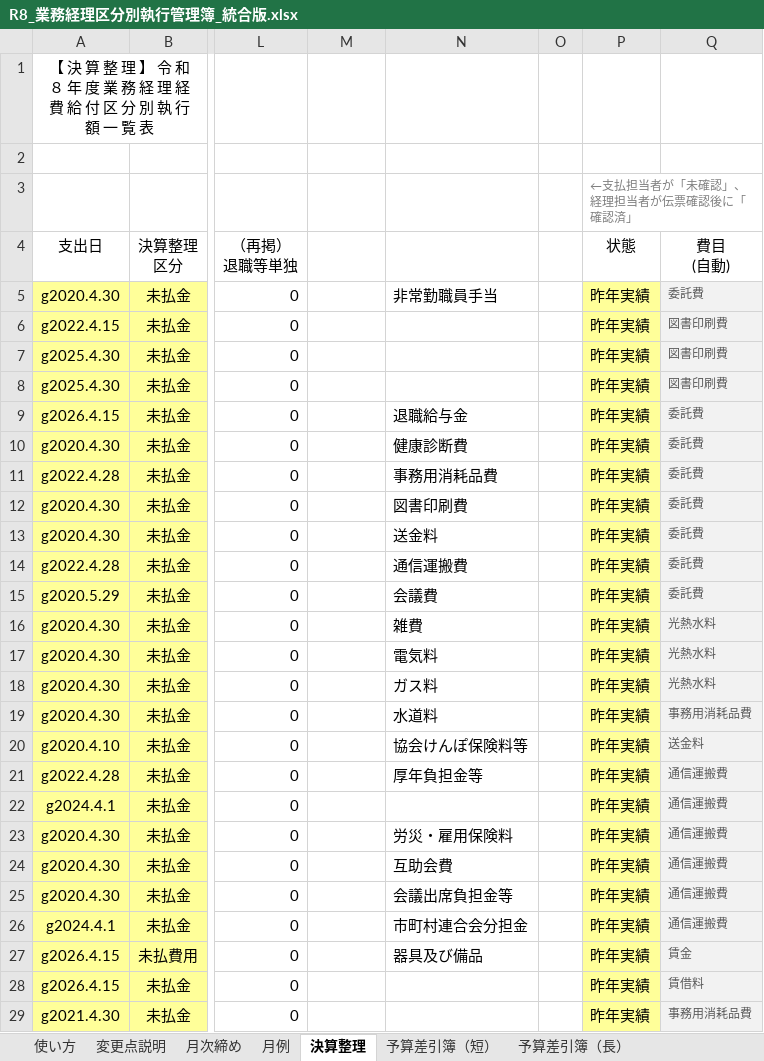
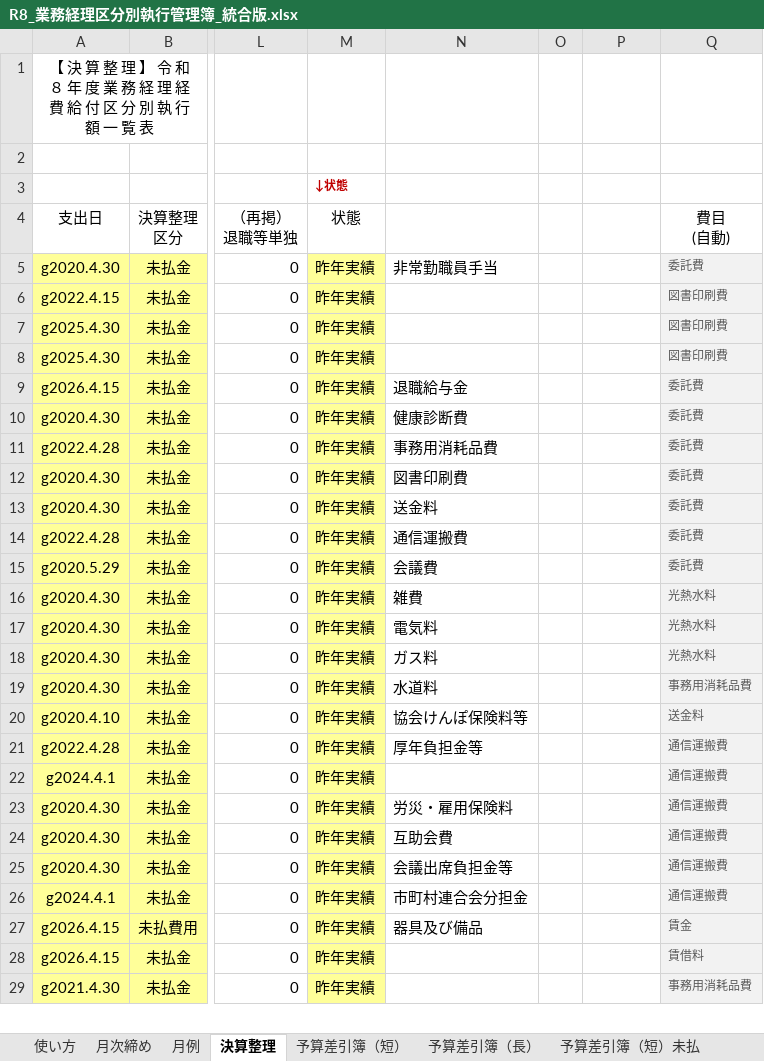
Before and after one commit to iidodo-com/iidodo, an Excel workbook: 費用収益表_統合版/R8_業務経理区分別執行管理簿_統合版.xlsx, sheet 決算整理, drawn as a sheet; only a part is shown, gaps mark what is left out; values as stored, in another font and other column widths than the file's, no borders; conditional formats not drawn; removed rows and columns are numbered as before the commit, all else as after; rows hold the shown columns only; the diff covers the shown part only; the diff names each change by its address in the sheet, - before the commit and + after, or states it on an @@ line.

```diff
--- a/費用収益表_統合版/R8_業務経理区分別執行管理簿_統合版.xlsx (sheet 決算整理)
+++ b/費用収益表_統合版/R8_業務経理区分別執行管理簿_統合版.xlsx (sheet 決算整理)
-sheet tab: 変更点説明
-row 3:  |  |  |  |  |  | ←支払担当者が「未確認」、経理担当者が伝票確認後に「確認済」
+row 3:  |  |  | ↓状態
-M4: (empty)
+M4: 状態
-P4: 状態
+P4: (empty)
-M5:M29 (状態): (empty)
+M5:M29 (状態): 昨年実績
-M5:M29 fill: none
+M5:M29 fill: #FFFF99
-P5:P29: 昨年実績
+P5:P29: (empty)
-P5:P29 fill: #FFFF99
+P5:P29 fill: none
```
Also changed, not shown: 68 edited cells and cell formats elsewhere in this sheet, sheet 予算差引簿（短）, sheet 予算差引簿（長）, sheet 旅費・事務費（消耗品・図書・通信・会議・雑費）R８, sheet 旅費・事務費以外R８, sheet 予算差引簿（短）未払, sheet 予算差引簿（長）未払, 3 more sheets, formulas that keep their value, 1 other file.
